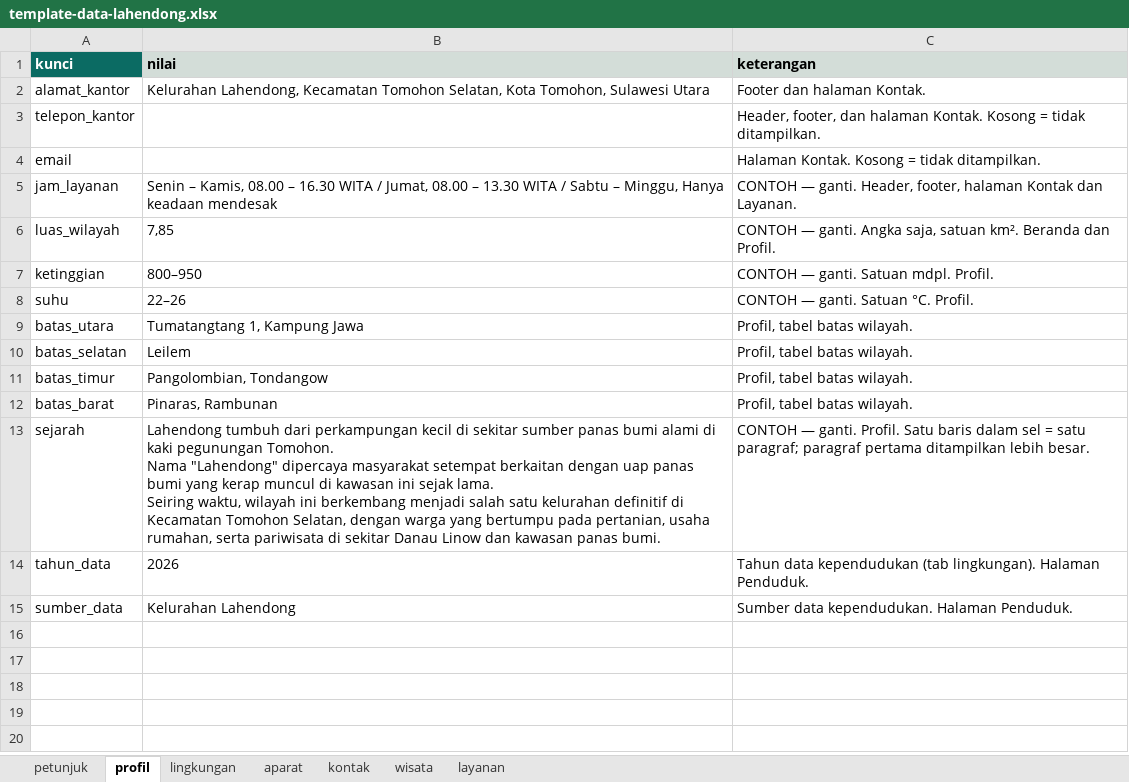
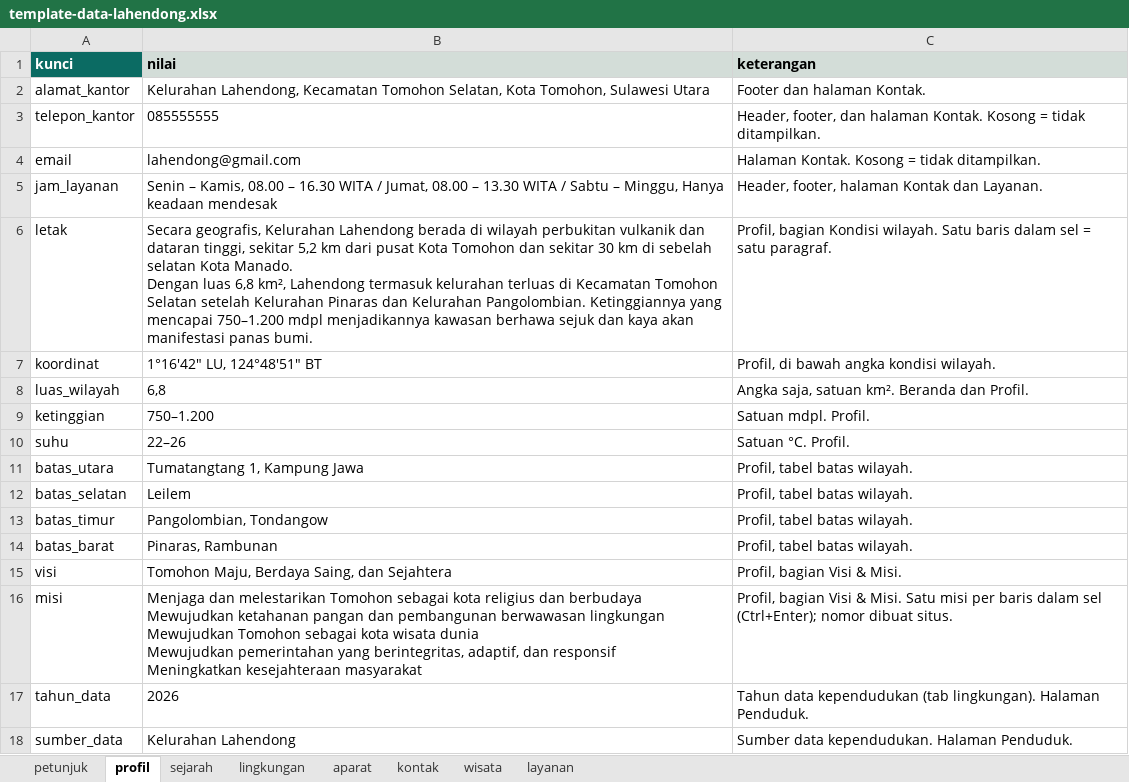
Before and after one commit to VERCOOOO/web-lahendong, an Excel workbook: data/template-data-lahendong.xlsx, sheet profil, drawn as a sheet; values as stored, in another font and other column widths than the file's, no borders; removed rows and columns are numbered as before the commit, all else as after; ↵ is a line break in a cell; the diff names each change by its address in the sheet, - before the commit and + after, or states it on an @@ line.

```diff
--- a/data/template-data-lahendong.xlsx (sheet profil)
+++ b/data/template-data-lahendong.xlsx (sheet profil)
+sheet tab: sejarah
-B3 (nilai): (empty)
+B3 (nilai): 085555555
-B4 (nilai): (empty)
+B4 (nilai): lahendong@gmail.com
-C5 (keterangan): CONTOH — ganti. Header, footer,…
+C5 (keterangan): Header, footer,…
+row 6: letak | Secara geografis, Kelurahan Lahendong berada di wilayah perbukitan vulkanik dan dataran tinggi, sekitar 5,2 km dari pusat Kota Tomohon dan sekitar 30 km di sebelah selatan Kota Manado. ↵ Dengan luas 6,8 km², Lahendong termasuk kelurahan terluas di Kecamatan Tomohon Selatan setelah Kelurahan Pinaras dan Kelurahan Pangolombian. Ketinggiannya yang mencapai 750–1.200 mdpl menjadikannya kawasan berhawa sejuk dan kaya akan manifestasi panas bumi. | Profil, bagian Kondisi wilayah. Satu baris dalam sel = satu paragraf.
+row 7: koordinat | 1°16′42″ LU, 124°48′51″ BT | Profil, di bawah angka kondisi wilayah.
-B8 (nilai): 7,85
+B8 (nilai): 6,8
-C8 (keterangan): CONTOH — ganti. Angka saja,…
+C8 (keterangan): Angka saja,…
-B9 (nilai): 800–950
+B9 (nilai): 750–1.200
-C9 (keterangan): CONTOH — ganti. Satuan mdpl. Profil.
+C9 (keterangan): Satuan mdpl. Profil.
-C10 (keterangan): CONTOH — ganti. Satuan °C. Profil.
+C10 (keterangan): Satuan °C. Profil.
-row 13: sejarah | Lahendong tumbuh dari perkampungan kecil di sekitar sumber panas bumi alami di kaki pegunungan Tomohon. ↵ Nama "Lahendong" dipercaya masyarakat setempat berkaitan dengan uap panas bumi yang kerap muncul di kawasan ini sejak lama. ↵ Seiring waktu, wilayah ini berkembang menjadi salah satu kelurahan definitif di Kecamatan Tomohon Selatan, dengan warga yang bertumpu pada pertanian, usaha rumahan, serta pariwisata di sekitar Danau Linow dan kawasan panas bumi. | CONTOH — ganti. Profil. Satu baris dalam sel = satu paragraf; paragraf pertama ditampilkan lebih besar.
+row 15: visi | Tomohon Maju, Berdaya Saing, dan Sejahtera | Profil, bagian Visi & Misi.
+row 16: misi | Menjaga dan melestarikan Tomohon sebagai kota religius dan berbudaya ↵ Mewujudkan ketahanan pangan dan pembangunan berwawasan lingkungan ↵ Mewujudkan Tomohon sebagai kota wisata dunia ↵ Mewujudkan pemerintahan yang berintegritas, adaptif, dan responsif ↵ Meningkatkan kesejahteraan masyarakat | Profil, bagian Visi & Misi. Satu misi per baris dalam sel (Ctrl+Enter); nomor dibuat situs.
```
Also changed, not shown: sheet layanan, sheet wisata, sheet petunjuk, sheet kontak, sheet aparat, 39 other files.
